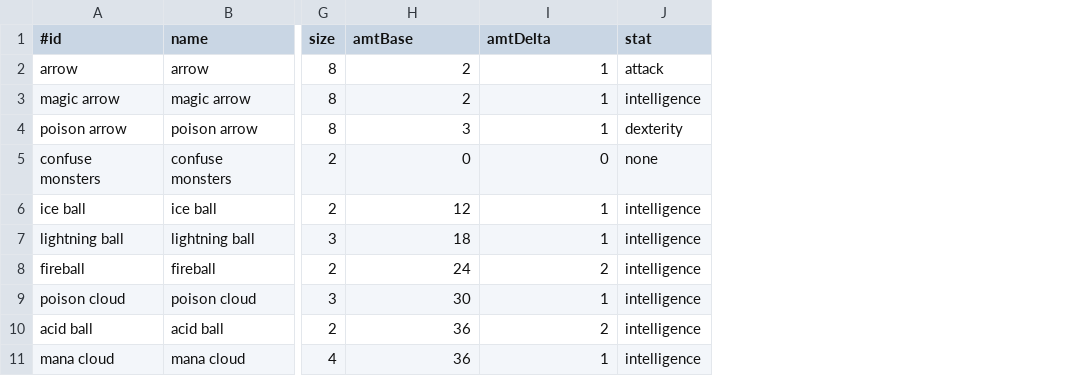
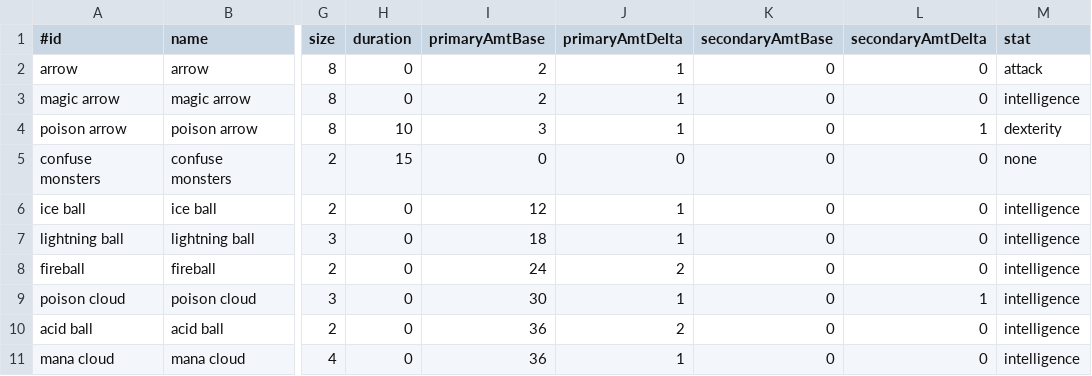
Before and after one commit to jonathanacross/pow, a TSV file: src/main/resources/data/spells.tsv, drawn as a sheet; only a part is shown, gaps mark what is left out; addresses are those after the commit; the diff names each change by its address in the sheet, - before the commit and + after, or states it on an @@ line.

Commit message:
allowing spells with long-term effect to be edited from config files

```diff
--- a/src/main/resources/data/spells.tsv
+++ b/src/main/resources/data/spells.tsv
+column H (duration), rows 2-11: 0 | 0 | 10 | 15 | 0 | 0 | 0 | 0 | 0 | 0
+column K (secondaryAmtBase), rows 2-11: all 0
+column L (secondaryAmtDelta), rows 2-11: 0 | 0 | 1 | 0 | 0 | 0 | 0 | 1 | 0 | 0
-I1: amtBase
+I1: primaryAmtBase
-J1: amtDelta
+J1: primaryAmtDelta
```
Also changed, not shown: 13 other files.
